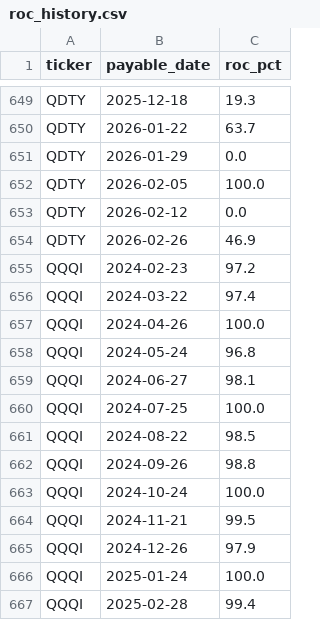
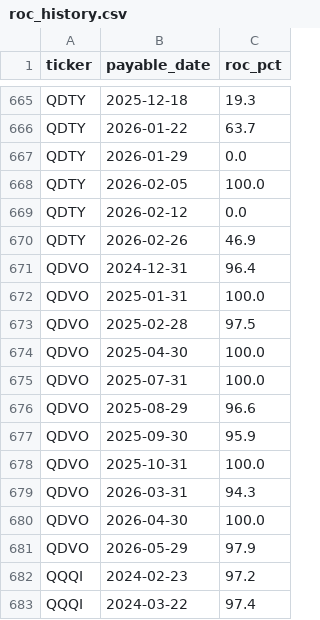
Before and after one commit to jimzucker/TrueYield, a CSV file: data/roc_history.csv, drawn as a sheet; only a part is shown, gaps mark what is left out; the shorter side is filled out with more unchanged rows; the diff covers the shown part only.

```diff
--- a/data/roc_history.csv
+++ b/data/roc_history.csv
@@ -654,2 +670,13 @@ QDTY,2026-02-12,0.0
 QDTY,2026-02-26,46.9
+QDVO,2024-12-31,96.4
+QDVO,2025-01-31,100.0
+QDVO,2025-02-28,97.5
+QDVO,2025-04-30,100.0
+QDVO,2025-07-31,100.0
+QDVO,2025-08-29,96.6
+QDVO,2025-09-30,95.9
+QDVO,2025-10-31,100.0
+QDVO,2026-03-31,94.3
+QDVO,2026-04-30,100.0
+QDVO,2026-05-29,97.9
 QQQI,2024-02-23,97.2
```
Also changed, not shown: 16 added rows elsewhere in this file, 4 other files.
